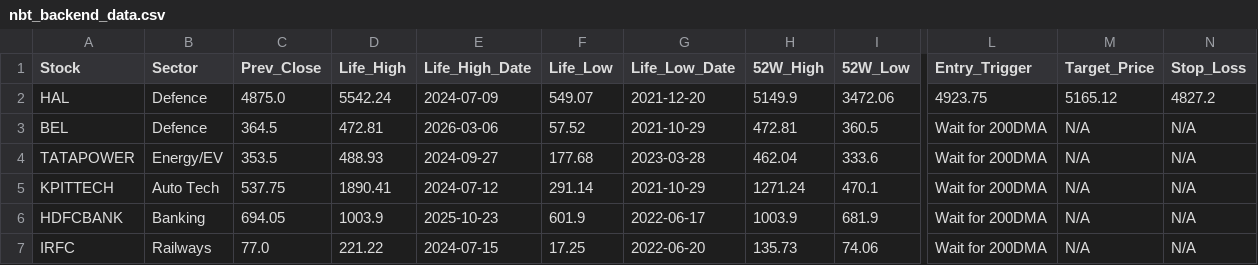
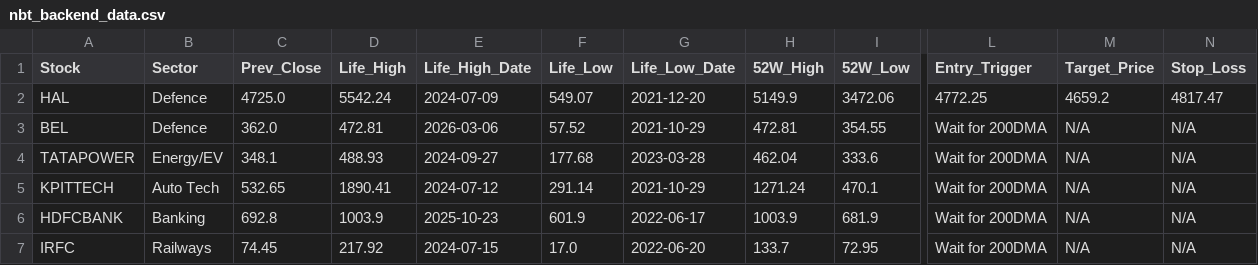
Before and after one commit to bornsupreme21-pk/NBT-Data-Engine, a CSV file: nbt_backend_data.csv, drawn as a sheet; only a part is shown, gaps mark what is left out; the diff names each change by its address in the sheet, - before the commit and + after, or states it on an @@ line.

Commit message:
Automated Daily Market Data Update

```diff
--- a/nbt_backend_data.csv
+++ b/nbt_backend_data.csv
-C2 (Prev_Close): 4875.0
+C2 (Prev_Close): 4725.0
-L2 (Entry_Trigger): 4923.75
+L2 (Entry_Trigger): 4772.25
-M2 (Target_Price): 5165.12
+M2 (Target_Price): 4659.2
-N2 (Stop_Loss): 4827.2
+N2 (Stop_Loss): 4817.47
-C3 (Prev_Close): 364.5
+C3 (Prev_Close): 362.0
-I3 (52W_Low): 360.5
+I3 (52W_Low): 354.55
-C4 (Prev_Close): 353.5
+C4 (Prev_Close): 348.1
-C5 (Prev_Close): 537.75
+C5 (Prev_Close): 532.65
-C6 (Prev_Close): 694.05
+C6 (Prev_Close): 692.8
-C7 (Prev_Close): 77.0
+C7 (Prev_Close): 74.45
-D7 (Life_High): 221.22
+D7 (Life_High): 217.92
-F7 (Life_Low): 17.25
+F7 (Life_Low): 17.0
-H7 (52W_High): 135.73
+H7 (52W_High): 133.7
-I7 (52W_Low): 74.06
+I7 (52W_Low): 72.95
```
